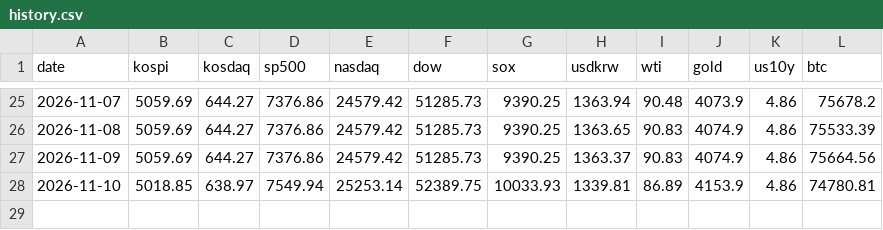
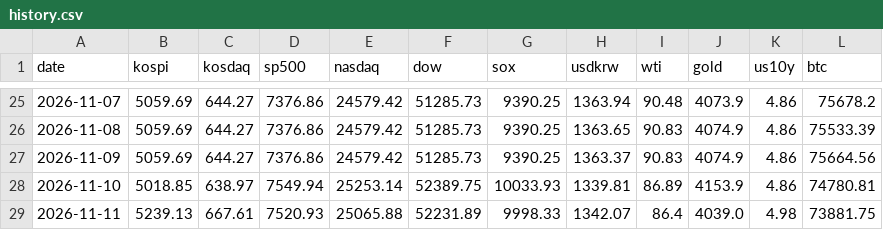
Before and after one commit to hellouou/briefing, a CSV file: history.csv, drawn as a sheet; only a part is shown, gaps mark what is left out.

```diff
--- a/history.csv
+++ b/history.csv
@@ -28 +28,2 @@
 2026-11-10,5018.85,638.97,7549.94,25253.14,52389.75,10033.93,1339.81,86.89,4153.9,4.86,74780.81
+2026-11-11,5239.13,667.61,7520.93,25065.88,52231.89,9998.33,1342.07,86.4,4039.0,4.98,73881.75
```
Also changed, not shown: 4 other files.
